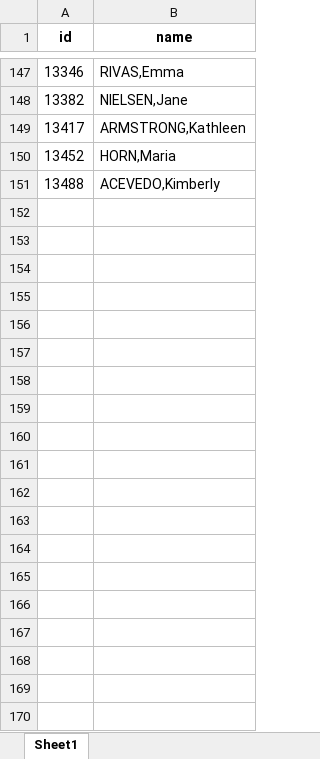
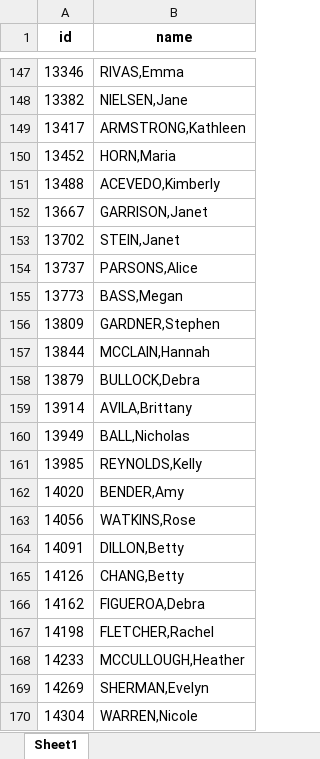
Before and after one commit to handzelrm/fhir, an Excel workbook: fpar/patient_list_01.xlsx, sheet Sheet1, drawn as a sheet; only a part is shown, gaps mark what is left out; values as stored, in another font and other column widths than the file's, no borders; the diff covers the shown part only; the diff names each change by its address in the sheet, - before the commit and + after, or states it on an @@ line.

Commit message:
added 50 more patients

```diff
--- a/fpar/patient_list_01.xlsx (sheet Sheet1)
+++ b/fpar/patient_list_01.xlsx (sheet Sheet1)
+row 152: 13667 | GARRISON,Janet
+row 153: 13702 | STEIN,Janet
+row 154: 13737 | PARSONS,Alice
+row 155: 13773 | BASS,Megan
+row 156: 13809 | GARDNER,Stephen
+row 157: 13844 | MCCLAIN,Hannah
+row 158: 13879 | BULLOCK,Debra
+row 159: 13914 | AVILA,Brittany
+row 160: 13949 | BALL,Nicholas
+row 161: 13985 | REYNOLDS,Kelly
+row 162: 14020 | BENDER,Amy
+row 163: 14056 | WATKINS,Rose
+row 164: 14091 | DILLON,Betty
+row 165: 14126 | CHANG,Betty
+row 166: 14162 | FIGUEROA,Debra
+row 167: 14198 | FLETCHER,Rachel
+row 168: 14233 | MCCULLOUGH,Heather
+row 169: 14269 | SHERMAN,Evelyn
+row 170: 14304 | WARREN,Nicole
```
Also changed, not shown: 31 added rows elsewhere in this sheet.
